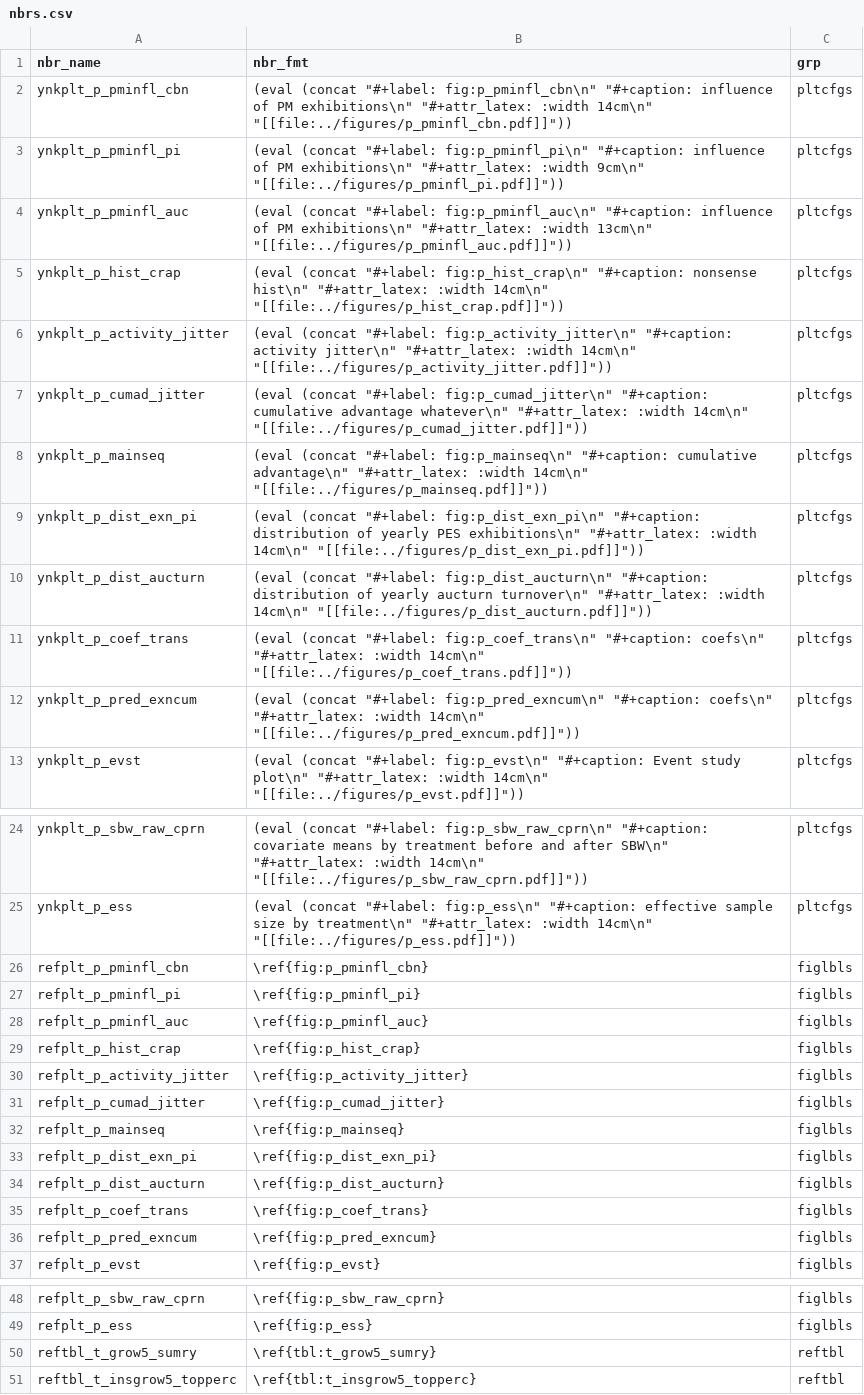
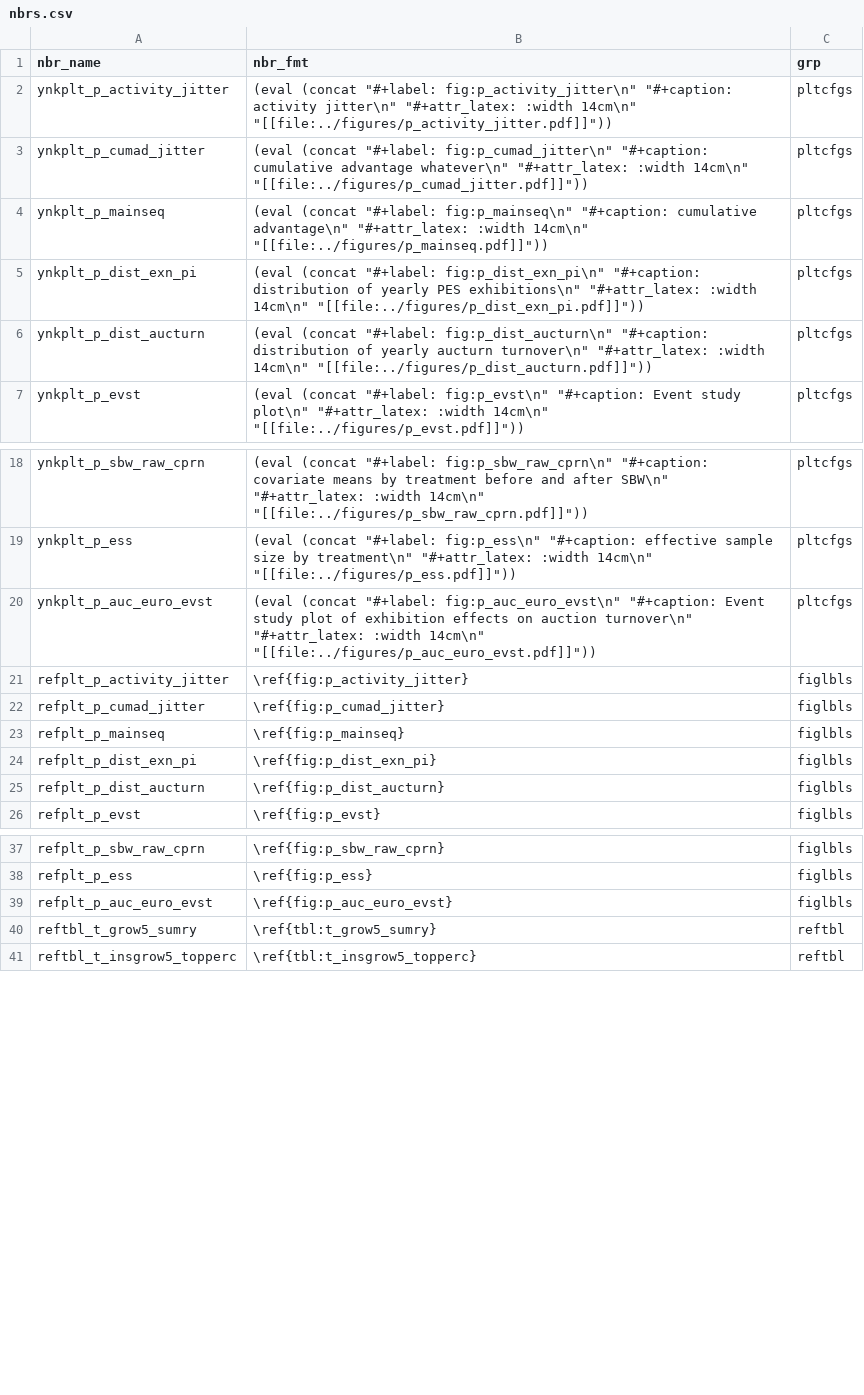
Before and after one commit to swhalemwo/pm_impact, a CSV file: misc/nbrs.csv, drawn as a sheet; only a part is shown, gaps mark what is left out; the diff covers the shown part only.

Commit message:
update nbrs: yank old plots, update nbrs with toti TIV 10

```diff
--- a/misc/nbrs.csv
+++ b/misc/nbrs.csv
@@ -1,6 +1,2 @@
 nbr_name,nbr_fmt,grp
-ynkplt_p_pminfl_cbn,(eval (concat "#+label: fig:p_pminfl_cbn\n" "#+caption: influence of PM exhibitions\n" "#+attr_latex: :width 14cm\n" "[[file:../figures/p_pminfl_cbn.pdf]]")),pltcfgs
-ynkplt_p_pminfl_pi,(eval (concat "#+label: fig:p_pminfl_pi\n" "#+caption: influence of PM exhibitions\n" "#+attr_latex: :width 9cm\n" "[[file:../figures/p_pminfl_pi.pdf]]")),pltcfgs
-ynkplt_p_pminfl_auc,(eval (concat "#+label: fig:p_pminfl_auc\n" "#+caption: influence of PM exhibitions\n" "#+attr_latex: :width 13cm\n" "[[file:../figures/p_pminfl_auc.pdf]]")),pltcfgs
-ynkplt_p_hist_crap,(eval (concat "#+label: fig:p_hist_crap\n" "#+caption: nonsense hist\n" "#+attr_latex: :width 14cm\n" "[[file:../figures/p_hist_crap.pdf]]")),pltcfgs
 ynkplt_p_activity_jitter,(eval (concat "#+label: fig:p_activity_jitter\n" "#+caption: activity jitter\n" "#+attr_latex: :width 14cm\n" "[[file:../figures/p_activity_jitter.pdf]]")),pltcfgs
@@ -10,4 +6,2 @@ ynkplt_p_dist_exn_pi,(eval (concat "#+label: fig:p_dist_exn_pi\n" "#+caption: di
 ynkplt_p_dist_aucturn,(eval (concat "#+label: fig:p_dist_aucturn\n" "#+caption: distribution of yearly aucturn turnover\n" "#+attr_latex: :width 14cm\n" "[[file:../figures/p_dist_aucturn.pdf]]")),pltcfgs
-ynkplt_p_coef_trans,(eval (concat "#+label: fig:p_coef_trans\n" "#+caption: coefs\n" "#+attr_latex: :width 14cm\n" "[[file:../figures/p_coef_trans.pdf]]")),pltcfgs
-ynkplt_p_pred_exncum,(eval (concat "#+label: fig:p_pred_exncum\n" "#+caption: coefs\n" "#+attr_latex: :width 14cm\n" "[[file:../figures/p_pred_exncum.pdf]]")),pltcfgs
 ynkplt_p_evst,(eval (concat "#+label: fig:p_evst\n" "#+caption: Event study plot\n" "#+attr_latex: :width 14cm\n" "[[file:../figures/p_evst.pdf]]")),pltcfgs
@@ -25,6 +19,3 @@ ynkplt_p_sbw_raw_cprn,(eval (concat "#+label: fig:p_sbw_raw_cprn\n" "#+caption:
 ynkplt_p_ess,(eval (concat "#+label: fig:p_ess\n" "#+caption: effective sample size by treatment\n" "#+attr_latex: :width 14cm\n" "[[file:../figures/p_ess.pdf]]")),pltcfgs
-refplt_p_pminfl_cbn,\ref{fig:p_pminfl_cbn},figlbls
-refplt_p_pminfl_pi,\ref{fig:p_pminfl_pi},figlbls
-refplt_p_pminfl_auc,\ref{fig:p_pminfl_auc},figlbls
-refplt_p_hist_crap,\ref{fig:p_hist_crap},figlbls
+ynkplt_p_auc_euro_evst,(eval (concat "#+label: fig:p_auc_euro_evst\n" "#+caption: Event study plot of exhibition effects on auction turnover\n" "#+attr_latex: :width 14cm\n" "[[file:../figures/p_auc_euro_evst.pdf]]")),pltcfgs
 refplt_p_activity_jitter,\ref{fig:p_activity_jitter},figlbls
@@ -34,4 +25,2 @@ refplt_p_dist_exn_pi,\ref{fig:p_dist_exn_pi},figlbls
 refplt_p_dist_aucturn,\ref{fig:p_dist_aucturn},figlbls
-refplt_p_coef_trans,\ref{fig:p_coef_trans},figlbls
-refplt_p_pred_exncum,\ref{fig:p_pred_exncum},figlbls
 refplt_p_evst,\ref{fig:p_evst},figlbls
@@ -49,2 +38,3 @@ refplt_p_sbw_raw_cprn,\ref{fig:p_sbw_raw_cprn},figlbls
 refplt_p_ess,\ref{fig:p_ess},figlbls
+refplt_p_auc_euro_evst,\ref{fig:p_auc_euro_evst},figlbls
 reftbl_t_grow5_sumry,\ref{tbl:t_grow5_sumry},reftbl
```
Also changed, not shown: 7 edited cells elsewhere in this file.
